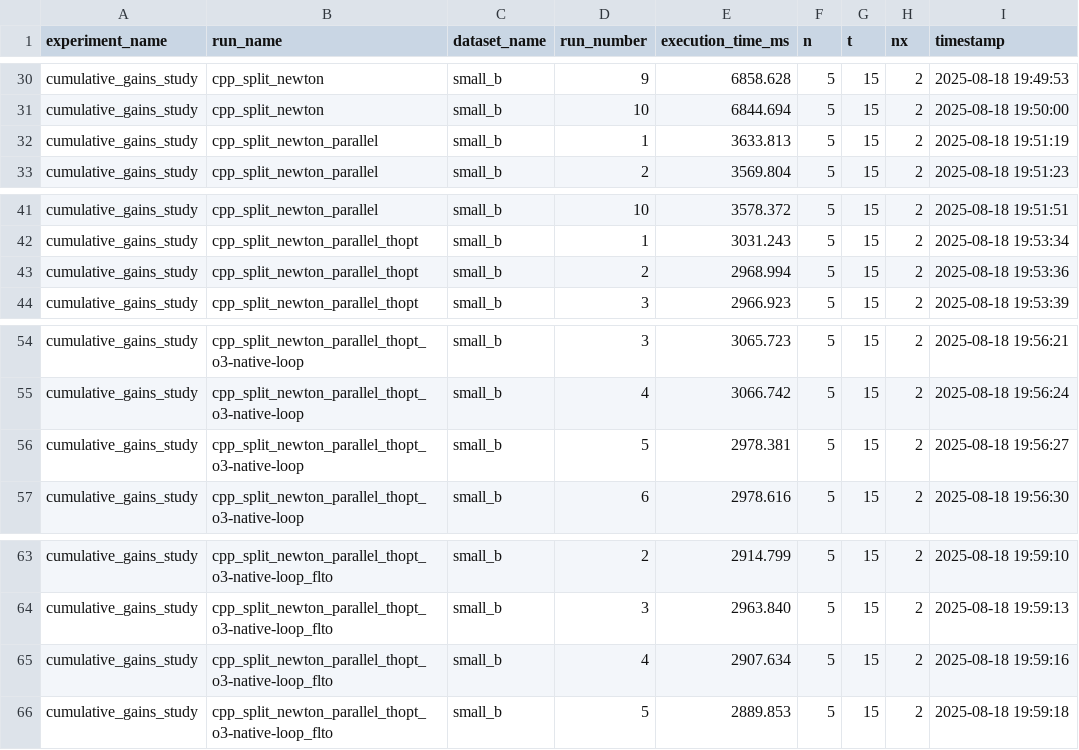
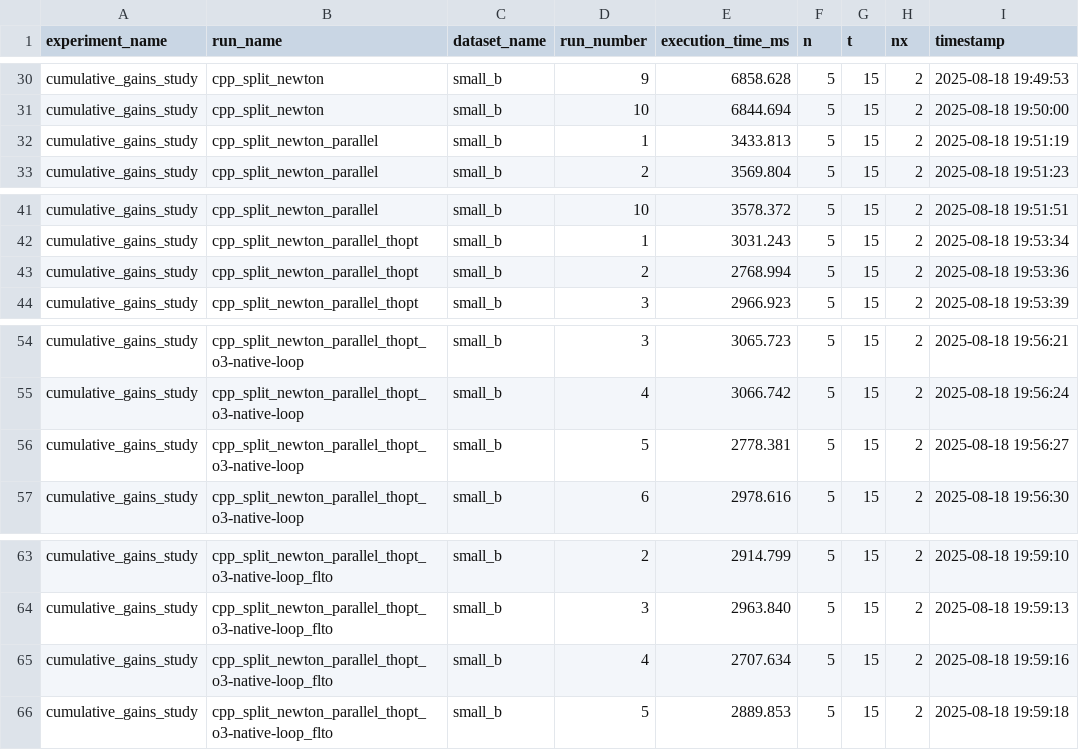
Before and after one commit to Avriox/BISAM-dev, a CSV file: simulations/cumulative_gains_study_timing.csv, drawn as a sheet; only a part is shown, gaps mark what is left out.

```diff
--- a/simulations/cumulative_gains_study_timing.csv
+++ b/simulations/cumulative_gains_study_timing.csv
@@ -31,3 +31,3 @@ cumulative_gains_study,cpp_split_newton,small_b,9,6858.628,5,15,2,2025-08-18 19:
 cumulative_gains_study,cpp_split_newton,small_b,10,6844.694,5,15,2,2025-08-18 19:50:00
-cumulative_gains_study,cpp_split_newton_parallel,small_b,1,3633.813,5,15,2,2025-08-18 19:51:19
+cumulative_gains_study,cpp_split_newton_parallel,small_b,1,3433.813,5,15,2,2025-08-18 19:51:19
 cumulative_gains_study,cpp_split_newton_parallel,small_b,2,3569.804,5,15,2,2025-08-18 19:51:23
@@ -42,3 +42,3 @@ cumulative_gains_study,cpp_split_newton_parallel,small_b,10,3578.372,5,15,2,2025
 cumulative_gains_study,cpp_split_newton_parallel_thopt,small_b,1,3031.243,5,15,2,2025-08-18 19:53:34
-cumulative_gains_study,cpp_split_newton_parallel_thopt,small_b,2,2968.994,5,15,2,2025-08-18 19:53:36
+cumulative_gains_study,cpp_split_newton_parallel_thopt,small_b,2,2768.994,5,15,2,2025-08-18 19:53:36
 cumulative_gains_study,cpp_split_newton_parallel_thopt,small_b,3,2966.923,5,15,2,2025-08-18 19:53:39
@@ -55,3 +55,3 @@ cumulative_gains_study,cpp_split_newton_parallel_thopt_o3-native-loop,small_b,3,
 cumulative_gains_study,cpp_split_newton_parallel_thopt_o3-native-loop,small_b,4,3066.742,5,15,2,2025-08-18 19:56:24
-cumulative_gains_study,cpp_split_newton_parallel_thopt_o3-native-loop,small_b,5,2978.381,5,15,2,2025-08-18 19:56:27
+cumulative_gains_study,cpp_split_newton_parallel_thopt_o3-native-loop,small_b,5,2778.381,5,15,2,2025-08-18 19:56:27
 cumulative_gains_study,cpp_split_newton_parallel_thopt_o3-native-loop,small_b,6,2978.616,5,15,2,2025-08-18 19:56:30
@@ -64,3 +64,3 @@ cumulative_gains_study,cpp_split_newton_parallel_thopt_o3-native-loop_flto,small
 cumulative_gains_study,cpp_split_newton_parallel_thopt_o3-native-loop_flto,small_b,3,2963.840,5,15,2,2025-08-18 19:59:13
-cumulative_gains_study,cpp_split_newton_parallel_thopt_o3-native-loop_flto,small_b,4,2907.634,5,15,2,2025-08-18 19:59:16
+cumulative_gains_study,cpp_split_newton_parallel_thopt_o3-native-loop_flto,small_b,4,2707.634,5,15,2,2025-08-18 19:59:16
 cumulative_gains_study,cpp_split_newton_parallel_thopt_o3-native-loop_flto,small_b,5,2889.853,5,15,2,2025-08-18 19:59:18
```
Also changed, not shown: 11 other files.
